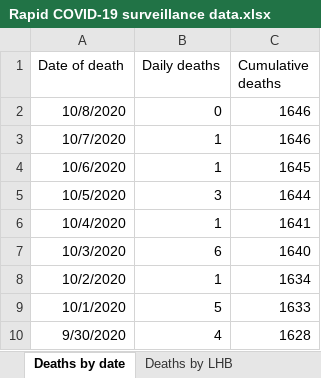
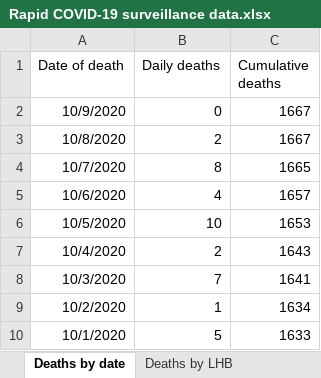
Before and after one commit to geeogi/covid-19-uk-data, an Excel workbook: data/raw/phw/Rapid COVID-19 surveillance data.xlsx, sheet Deaths by date, drawn as a sheet; only a part is shown; the shorter side is filled out with more unchanged rows; values as stored, in another font and other column widths than the file's, no borders; addresses are those after the commit; the diff names each change by its address in the sheet, - before the commit and + after, or states it on an @@ line.

```diff
--- a/data/raw/phw/Rapid COVID-19 surveillance data.xlsx (sheet Deaths by date)
+++ b/data/raw/phw/Rapid COVID-19 surveillance data.xlsx (sheet Deaths by date)
+row 2: 10/9/2020 | 0 | 1667
-B3 (Daily deaths): 0
+B3 (Daily deaths): 2
-C3 (Cumulative deaths): 1646
+C3 (Cumulative deaths): 1667
-B4 (Daily deaths): 1
+B4 (Daily deaths): 8
-C4 (Cumulative deaths): 1646
+C4 (Cumulative deaths): 1665
-B5 (Daily deaths): 1
+B5 (Daily deaths): 4
-C5 (Cumulative deaths): 1645
+C5 (Cumulative deaths): 1657
-B6 (Daily deaths): 3
+B6 (Daily deaths): 10
-C6 (Cumulative deaths): 1644
+C6 (Cumulative deaths): 1653
-B7 (Daily deaths): 1
+B7 (Daily deaths): 2
-C7 (Cumulative deaths): 1641
+C7 (Cumulative deaths): 1643
-B8 (Daily deaths): 6
+B8 (Daily deaths): 7
-C8 (Cumulative deaths): 1640
+C8 (Cumulative deaths): 1641
```
Also changed, not shown: sheet Tests by specimen date, sheet Age and sex distribution, sheet Total tests authorised, sheet Headline summary, sheet Deaths by LHB, sheet Contents, 7 other files.
